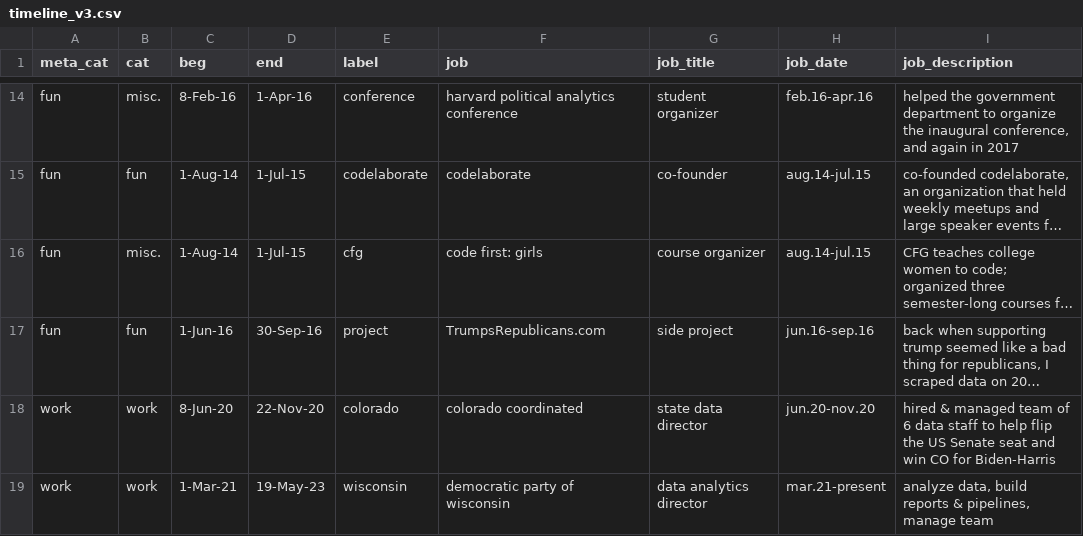
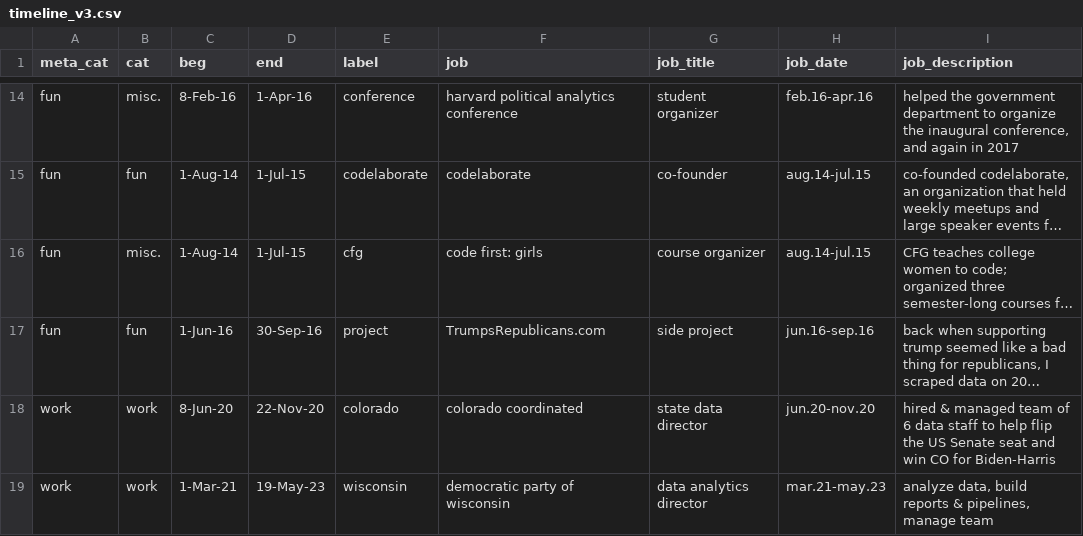
Before and after one commit to AlexAbes/alexabrahams5, a CSV file: js/timeline_v3.csv, drawn as a sheet; only a part is shown, gaps mark what is left out; long unchanged cells end in …; the diff names each change by its address in the sheet, - before the commit and + after, or states it on an @@ line.

Commit message:
update timeline csv

```diff
--- a/js/timeline_v3.csv
+++ b/js/timeline_v3.csv
-H19 (job_date): mar.21-present
+H19 (job_date): mar.21-may.23
```
